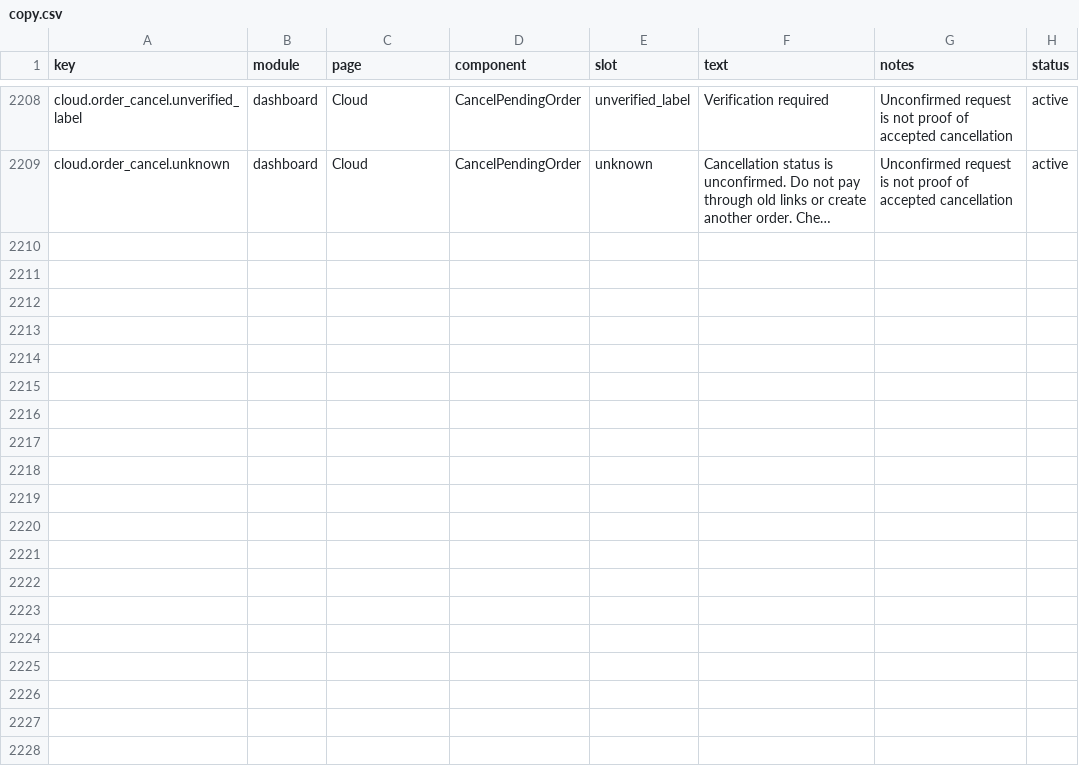
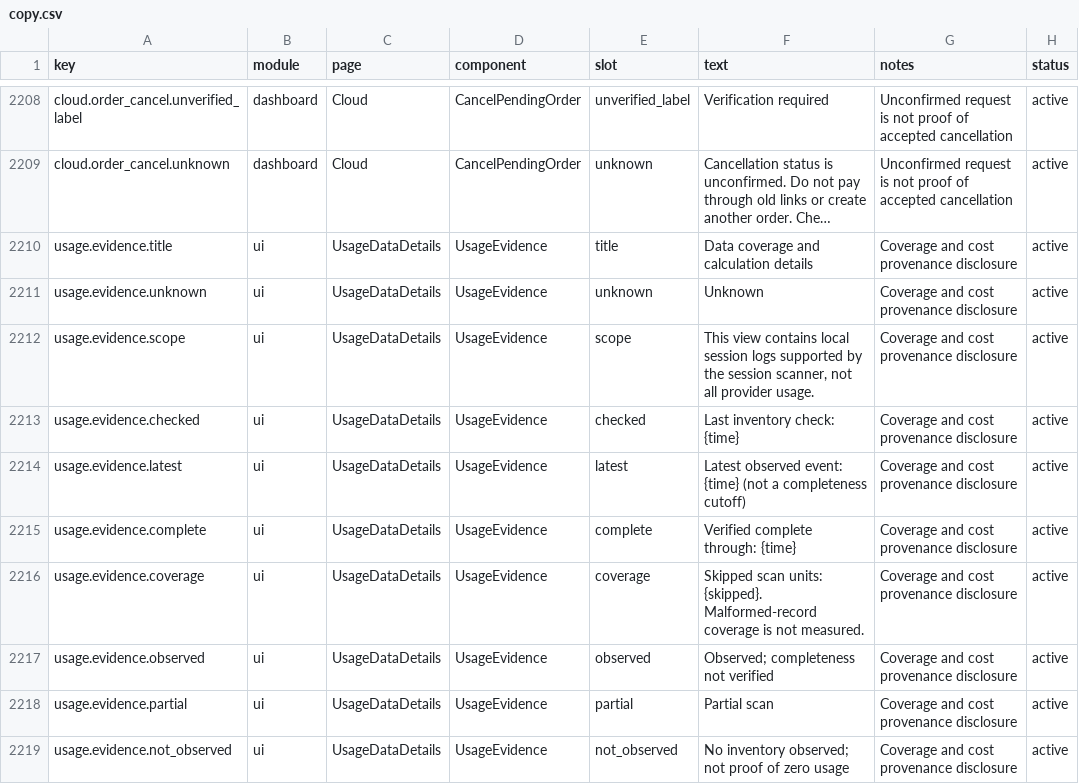
Before and after one commit to xiufengsun/TokenTracker, a CSV file: dashboard/src/content/copy.csv, drawn as a sheet; only a part is shown, gaps mark what is left out; long unchanged cells end in …; the diff covers the shown part only; the diff names each change by its address in the sheet, - before the commit and + after, or states it on an @@ line.

Commit message:
feat(dashboard): explain local cost sources and scan coverage

```diff
--- a/dashboard/src/content/copy.csv
+++ b/dashboard/src/content/copy.csv
+row 2210: usage.evidence.title | ui | UsageDataDetails | UsageEvidence | title | Data coverage and calculation details | Coverage and cost provenance disclosure | active
+row 2211: usage.evidence.unknown | ui | UsageDataDetails | UsageEvidence | unknown | Unknown | Coverage and cost provenance disclosure | active
+row 2212: usage.evidence.scope | ui | UsageDataDetails | UsageEvidence | scope | This view contains local session logs supported by the session scanner, not all provider usage. | Coverage and cost provenance disclosure | active
+row 2213: usage.evidence.checked | ui | UsageDataDetails | UsageEvidence | checked | Last inventory check: {time} | Coverage and cost provenance disclosure | active
+row 2214: usage.evidence.latest | ui | UsageDataDetails | UsageEvidence | latest | Latest observed event: {time} (not a completeness cutoff) | Coverage and cost provenance disclosure | active
+row 2215: usage.evidence.complete | ui | UsageDataDetails | UsageEvidence | complete | Verified complete through: {time} | Coverage and cost provenance disclosure | active
+row 2216: usage.evidence.coverage | ui | UsageDataDetails | UsageEvidence | coverage | Skipped scan units: {skipped}. Malformed-record coverage is not measured. | Coverage and cost provenance disclosure | active
+row 2217: usage.evidence.observed | ui | UsageDataDetails | UsageEvidence | observed | Observed; completeness not verified | Coverage and cost provenance disclosure | active
+row 2218: usage.evidence.partial | ui | UsageDataDetails | UsageEvidence | partial | Partial scan | Coverage and cost provenance disclosure | active
+row 2219: usage.evidence.not_observed | ui | UsageDataDetails | UsageEvidence | not_observed | No inventory observed; not proof of zero usage | Coverage and cost provenance disclosure | active
```
Also changed, not shown: 10 added rows elsewhere in this file, 10 other files.
